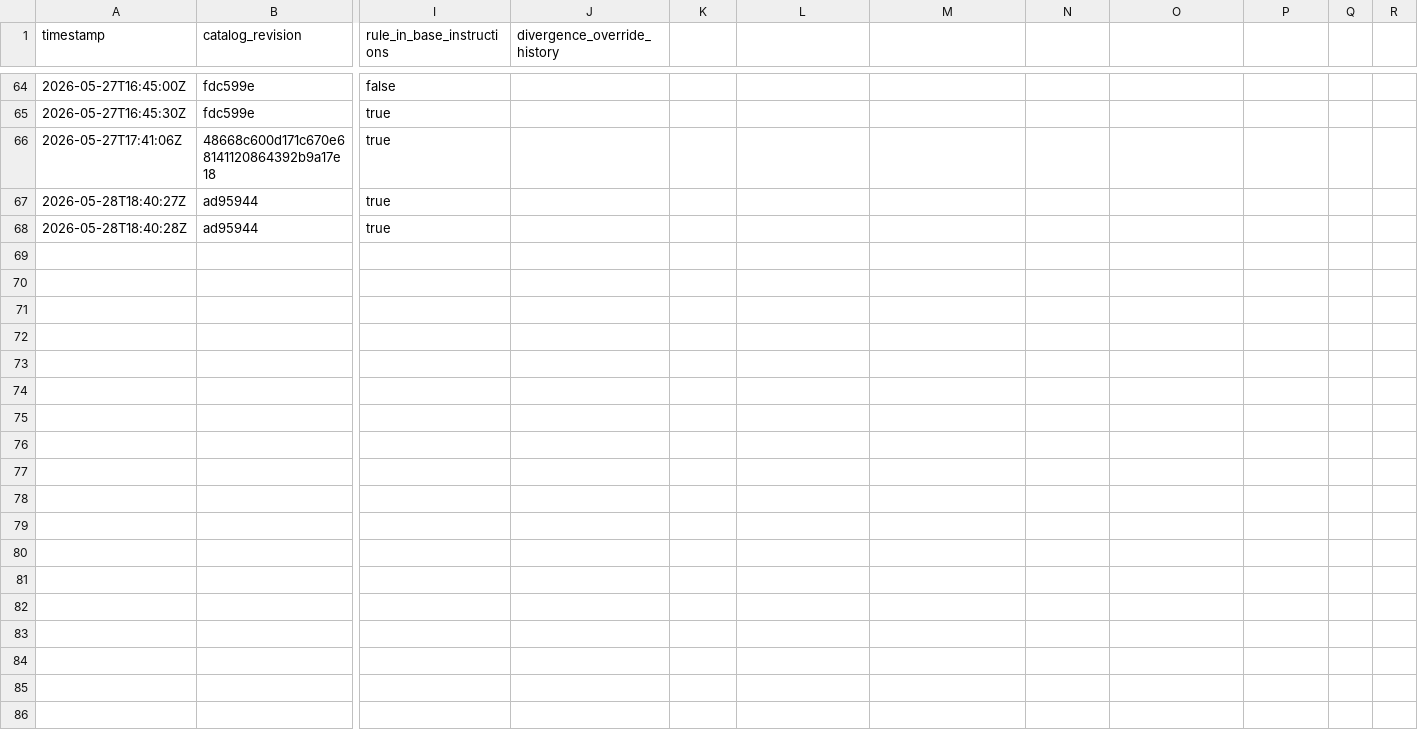
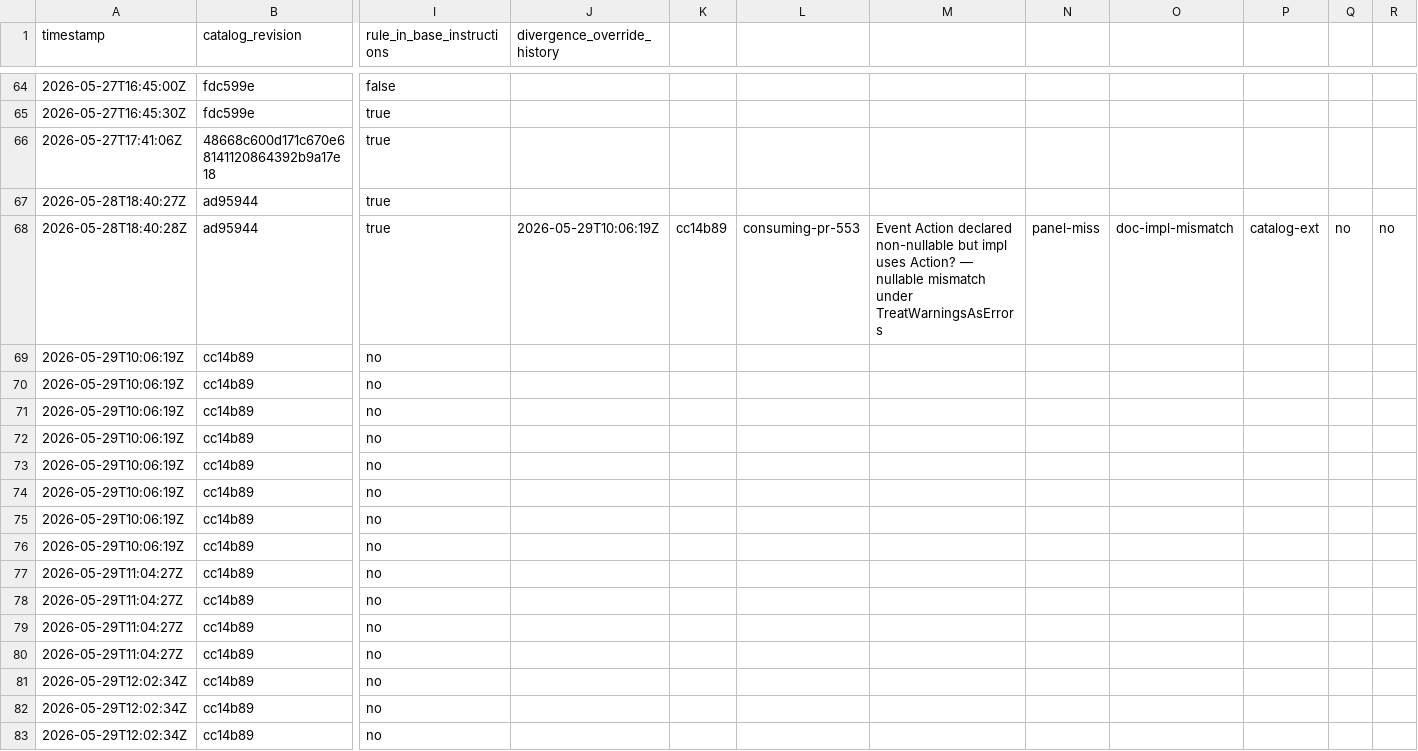
Before and after one commit to jschick04/CopilotInstructions, a CSV file: .github/pr-quality-gate/data/panel-misses.csv, drawn as a sheet; only a part is shown, gaps mark what is left out; rows hold the shown columns only; the diff names each change by its address in the sheet, - before the commit and + after, or states it on an @@ line.

Commit message:
Catalog 4 new high-frequency patterns plus 2 lower-frequency from PR 558 review cycles append PR 553 555 556 panel-miss telemetry and add razor-lambda-eventcallback-drops-task rule

```diff
--- a/.github/pr-quality-gate/data/panel-misses.csv
+++ b/.github/pr-quality-gate/data/panel-misses.csv
-J68 (divergence_override_history): (empty)
+J68 (divergence_override_history): 2026-05-29T10:06:19Z
-K68: (empty)
+K68: cc14b89
-L68: (empty)
+L68: consuming-pr-553
-M68: (empty)
+M68: Event Action declared non-nullable but impl uses Action? — nullable mismatch under TreatWarningsAsErrors
-N68: (empty)
+N68: panel-miss
-O68: (empty)
+O68: doc-impl-mismatch
-P68: (empty)
+P68: catalog-ext
-Q68: (empty)
+Q68: no
-R68: (empty)
+R68: no
+row 69: 2026-05-29T10:06:19Z | cc14b89 | no
+row 70: 2026-05-29T10:06:19Z | cc14b89 | no
+row 71: 2026-05-29T10:06:19Z | cc14b89 | no
+row 72: 2026-05-29T10:06:19Z | cc14b89 | no
+row 73: 2026-05-29T10:06:19Z | cc14b89 | no
+row 74: 2026-05-29T10:06:19Z | cc14b89 | no
+row 75: 2026-05-29T10:06:19Z | cc14b89 | no
+row 76: 2026-05-29T10:06:19Z | cc14b89 | no
+row 77: 2026-05-29T11:04:27Z | cc14b89 | no
+row 78: 2026-05-29T11:04:27Z | cc14b89 | no
+row 79: 2026-05-29T11:04:27Z | cc14b89 | no
+row 80: 2026-05-29T11:04:27Z | cc14b89 | no
+row 81: 2026-05-29T12:02:34Z | cc14b89 | no
+row 82: 2026-05-29T12:02:34Z | cc14b89 | no
+row 83: 2026-05-29T12:02:34Z | cc14b89 | no
```
Also changed, not shown: 2 other files.
